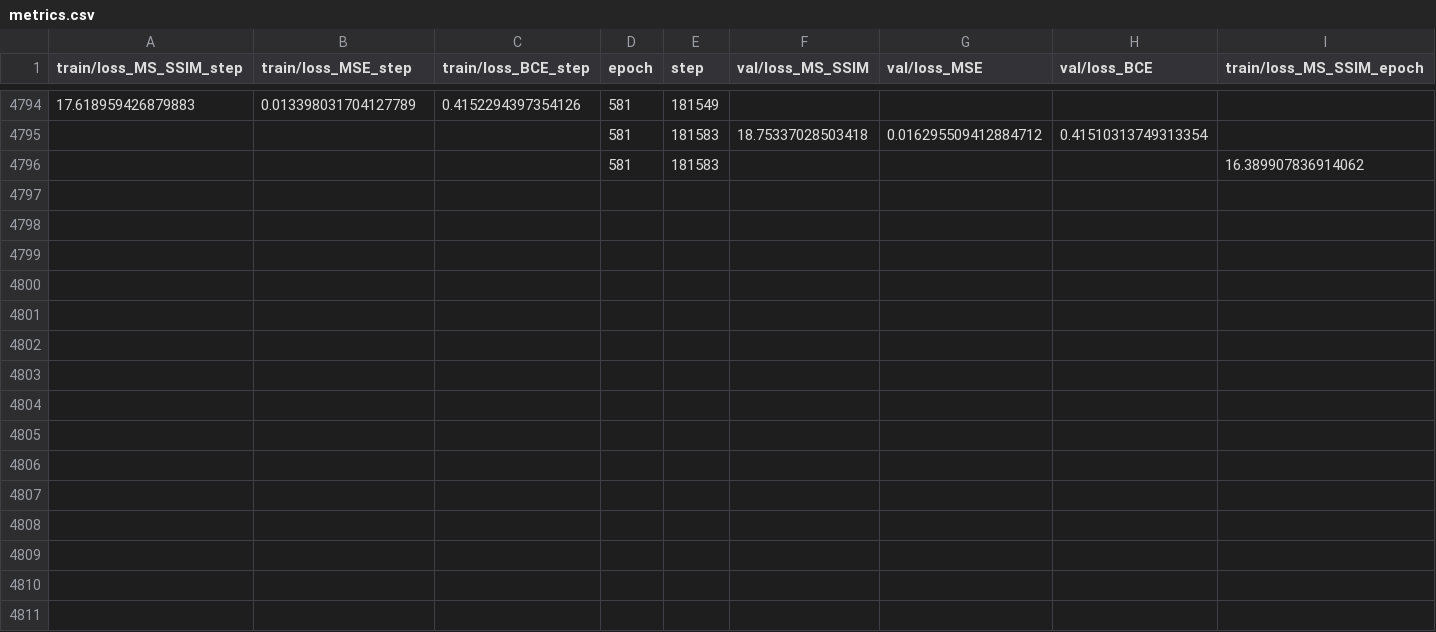
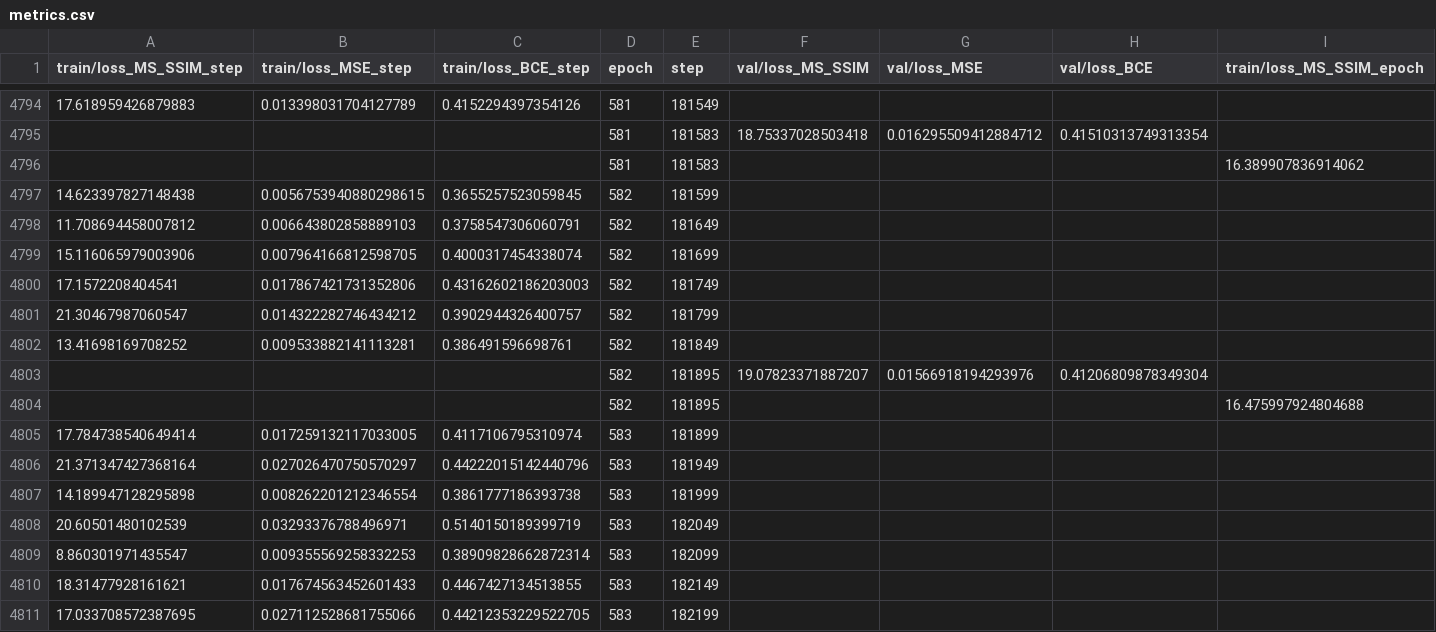
Before and after one commit to wephy/felix-ml, a CSV file: logs/train/runs/2023-09-04_21-39-11/csv/version_0/metrics.csv, drawn as a sheet; only a part is shown, gaps mark what is left out; rows hold the shown columns only; the diff names each change by its address in the sheet, - before the commit and + after, or states it on an @@ line.

```diff
--- a/logs/train/runs/2023-09-04_21-39-11/csv/version_0/metrics.csv
+++ b/logs/train/runs/2023-09-04_21-39-11/csv/version_0/metrics.csv
+row 4797: 14.623397827148438 | 0.0056753940880298615 | 0.3655257523059845 | 582 | 181599
+row 4798: 11.708694458007812 | 0.006643802858889103 | 0.3758547306060791 | 582 | 181649
+row 4799: 15.116065979003906 | 0.007964166812598705 | 0.4000317454338074 | 582 | 181699
+row 4800: 17.1572208404541 | 0.017867421731352806 | 0.43162602186203003 | 582 | 181749
+row 4801: 21.30467987060547 | 0.014322282746434212 | 0.3902944326400757 | 582 | 181799
+row 4802: 13.41698169708252 | 0.009533882141113281 | 0.386491596698761 | 582 | 181849
+row 4803:  |  |  | 582 | 181895 | 19.07823371887207 | 0.01566918194293976 | 0.41206809878349304
+row 4804:  |  |  | 582 | 181895 |  |  |  | 16.475997924804688
+row 4805: 17.784738540649414 | 0.017259132117033005 | 0.4117106795310974 | 583 | 181899
+row 4806: 21.371347427368164 | 0.027026470750570297 | 0.44222015142440796 | 583 | 181949
+row 4807: 14.189947128295898 | 0.008262201212346554 | 0.3861777186393738 | 583 | 181999
+row 4808: 20.60501480102539 | 0.03293376788496971 | 0.5140150189399719 | 583 | 182049
+row 4809: 8.860301971435547 | 0.009355569258332253 | 0.38909828662872314 | 583 | 182099
+row 4810: 18.31477928161621 | 0.017674563452601433 | 0.4467427134513855 | 583 | 182149
+row 4811: 17.033708572387695 | 0.027112528681755066 | 0.44212353229522705 | 583 | 182199
```
Also changed, not shown: 3 other files.
